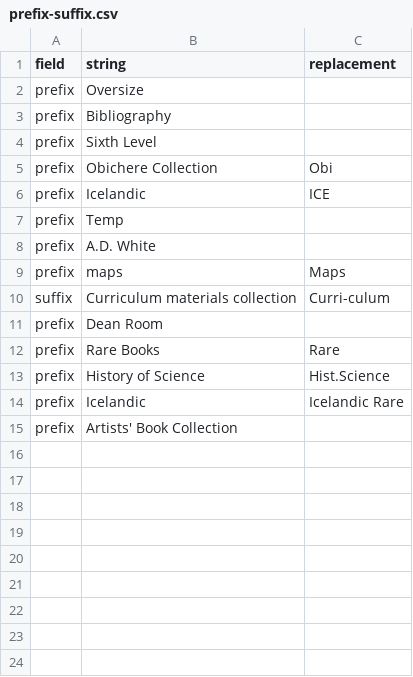
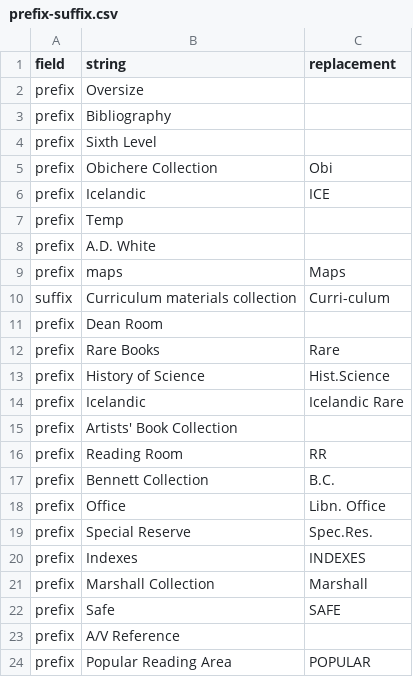
Before and after one commit to cul-it/setae-api, a CSV file: app/prefix-suffix.csv, drawn as a sheet; the diff names each change by its address in the sheet, - before the commit and + after, or states it on an @@ line.

Commit message:
Add prefix list for Law Library

```diff
--- a/app/prefix-suffix.csv
+++ b/app/prefix-suffix.csv
+row 16: prefix | Reading Room | RR
+row 17: prefix | Bennett Collection | B.C.
+row 18: prefix | Office | Libn. Office
+row 19: prefix | Special Reserve | Spec.Res.
+row 20: prefix | Indexes | INDEXES
+row 21: prefix | Marshall Collection | Marshall
+row 22: prefix | Safe | SAFE
+row 23: prefix | A/V Reference
+row 24: prefix | Popular Reading Area | POPULAR
```
